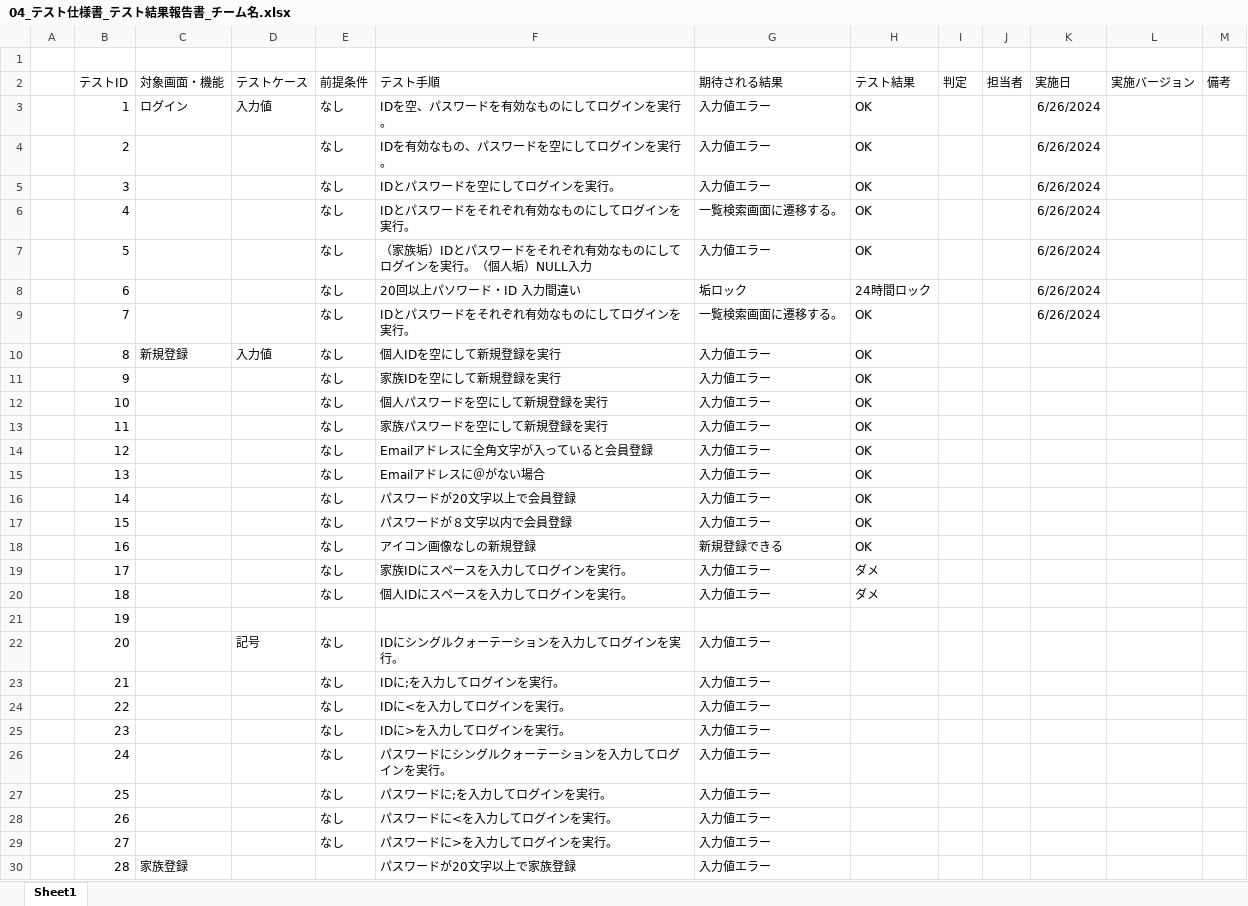
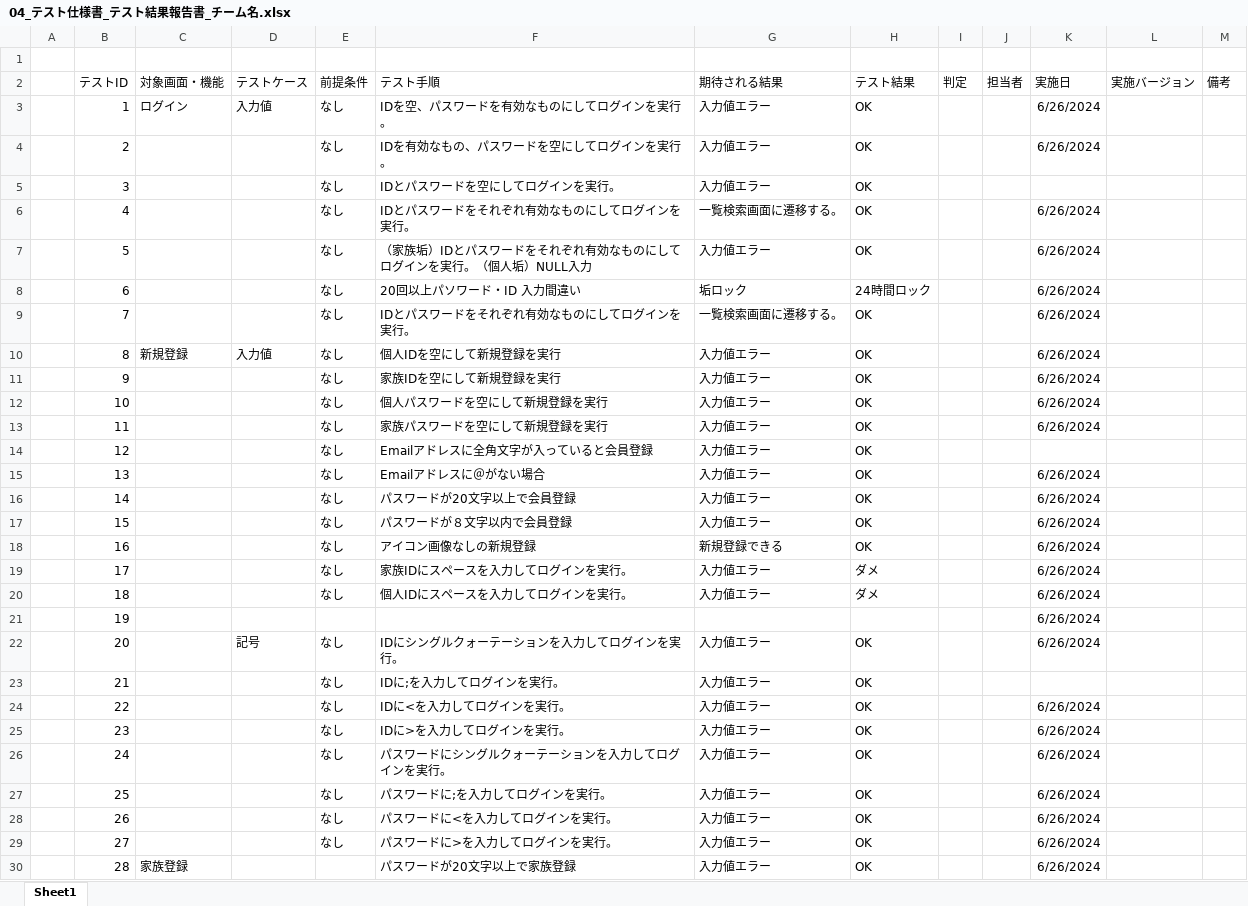
Before and after one commit to plusdojo2024/A3, an Excel workbook: doc/04_その他/PlusDojo6月作成ドキュメントテンプレート/04_テスト仕様書_テスト結果報告書_チーム名.xlsx, sheet Sheet1, drawn as a sheet; only a part is shown; values as stored, in another font and other column widths than the file's, no borders; the diff covers the shown part only; the diff names each change by its address in the sheet, - before the commit and + after, or states it on an @@ line.

Commit message:
Update 04_テスト仕様書_テスト結果報告書_チーム名.xlsx

```diff
--- a/doc/04_その他/PlusDojo6月作成ドキュメントテンプレート/04_テスト仕様書_テスト結果報告書_チーム名.xlsx (sheet Sheet1)
+++ b/doc/04_その他/PlusDojo6月作成ドキュメントテンプレート/04_テスト仕様書_テスト結果報告書_チーム名.xlsx (sheet Sheet1)
-K5 (実施日): 6/26/2024
+K5 (実施日): (empty)
-K10:K13 (実施日): (empty)
+K10:K13 (実施日): 6/26/2024
-K15:K22 (実施日): (empty)
+K15:K22 (実施日): 6/26/2024
-H22:H30 (テスト結果): (empty)
+H22:H30 (テスト結果): OK
-K24:K30 (実施日): (empty)
+K24:K30 (実施日): 6/26/2024
```
Also changed, not shown: 62 added rows, 5 removed rows and 33 edited cells elsewhere in this sheet.
